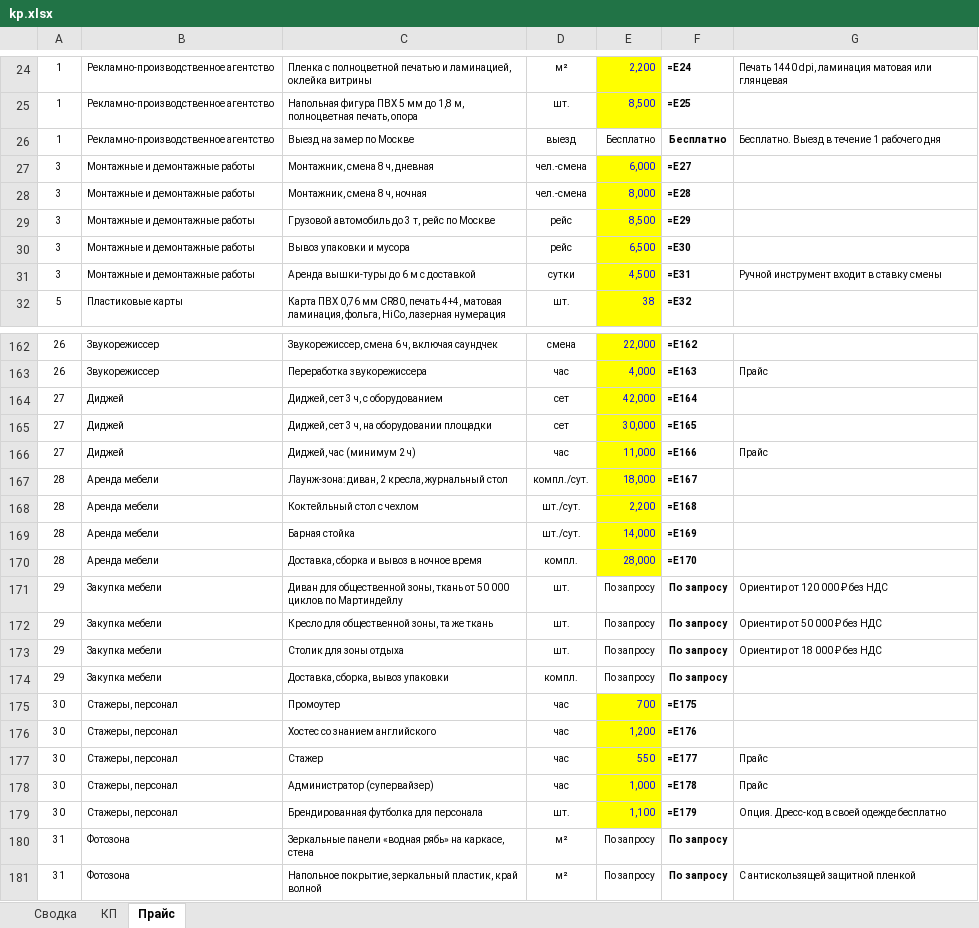
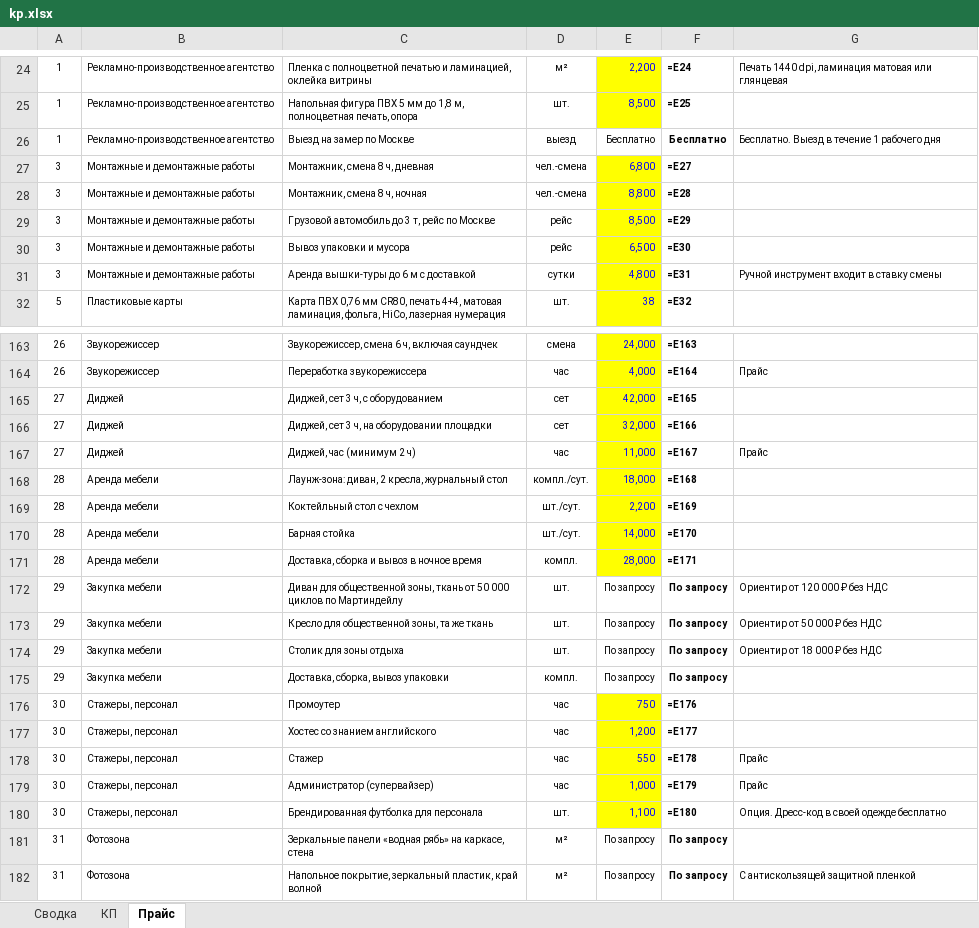
Before and after one commit to slider460/hand-marketing, an Excel workbook: mirror/for/kievskaya-ploshchad/kp.xlsx, sheet Прайс, drawn as a sheet; only a part is shown, gaps mark what is left out; values as stored, in another font and other column widths than the file's, no borders; formulas without a stored value are shown as written; addresses are those after the commit; the diff covers the shown part only; the diff names each change by its address in the sheet, - before the commit and + after, or states it on an @@ line.

```diff
--- a/mirror/for/kievskaya-ploshchad/kp.xlsx (sheet Прайс)
+++ b/mirror/for/kievskaya-ploshchad/kp.xlsx (sheet Прайс)
-E27: 6,000
+E27: 6,800
-E28: 8,000
+E28: 8,800
-E31: 4,500
+E31: 4,800
-E163: 22,000
+E163: 24,000
-F163: =E162
+F163: =E163
-F164: =E163
+F164: =E164
-F165: =E164
+F165: =E165
-E166: 30,000
+E166: 32,000
-F166: =E165
+F166: =E166
-F167: =E166
+F167: =E167
-F168: =E167
+F168: =E168
-F169: =E168
+F169: =E169
-F170: =E169
+F170: =E170
-F171: =E170
+F171: =E171
-E176: 700
+E176: 750
-F176: =E175
+F176: =E176
-F177: =E176
+F177: =E177
-F178: =E177
+F178: =E178
-F179: =E178
+F179: =E179
-F180: =E179
+F180: =E180
```
Also changed, not shown: 1 added row and 66 edited cells elsewhere in this sheet, sheet КП, sheet Сводка, 3 other files.
